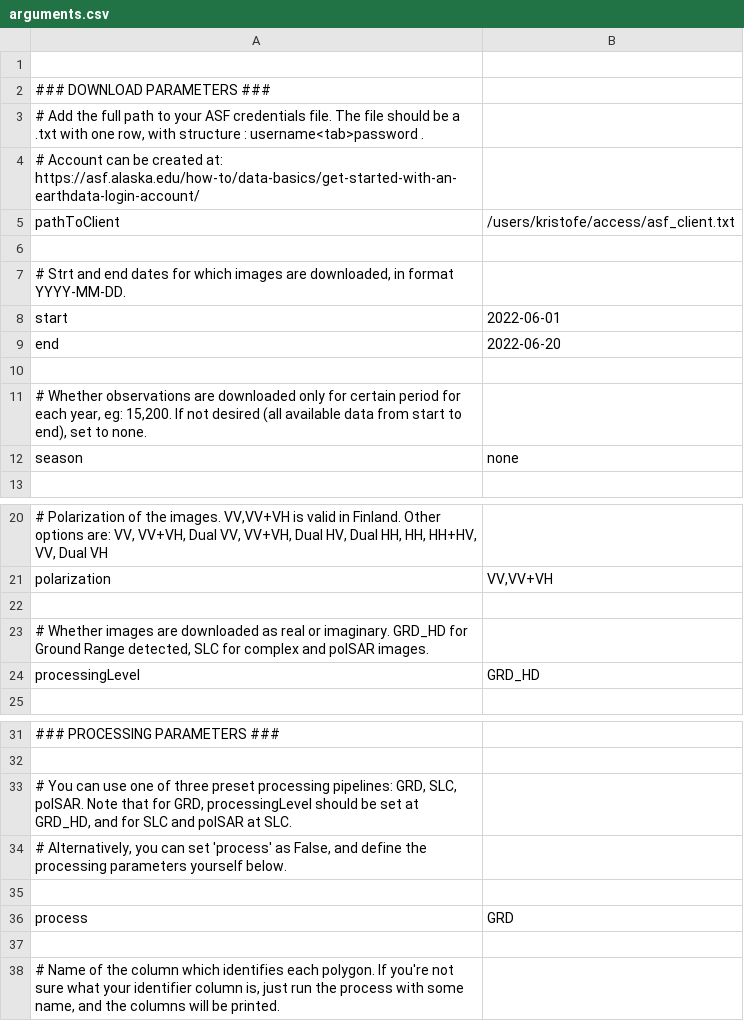
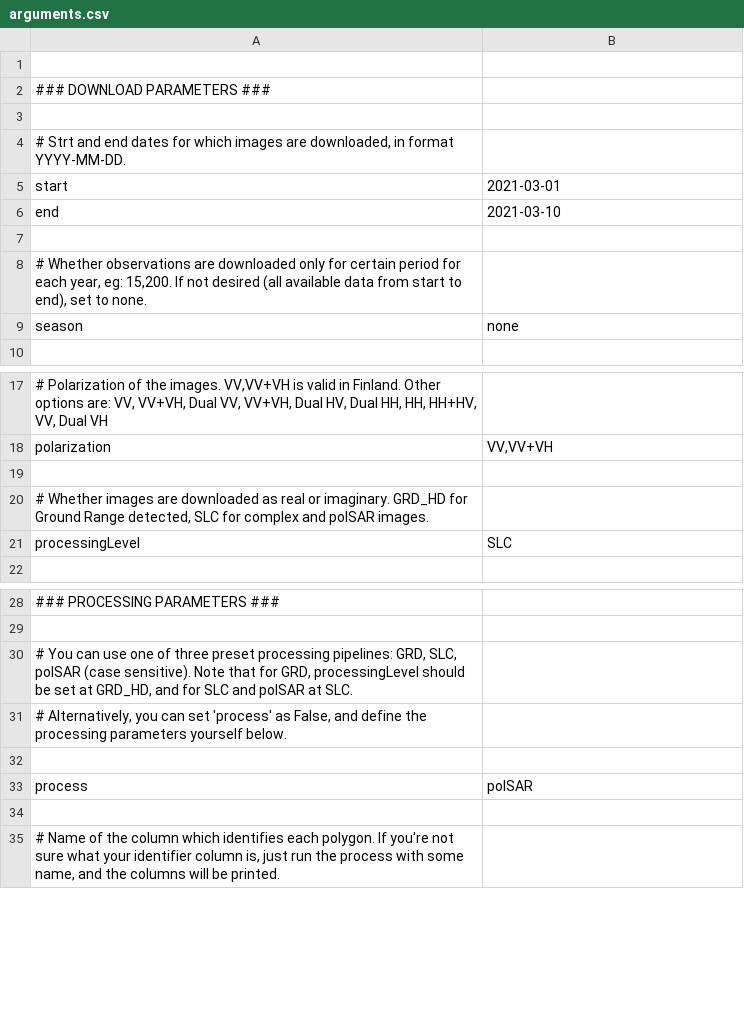
Before and after one commit to kristobruh/SARP, a CSV file: arguments.csv, drawn as a sheet; only a part is shown, gaps mark what is left out; removed rows and columns are numbered as before the commit, all else as after; the diff names each change by its address in the sheet, - before the commit and + after, or states it on an @@ line.

Commit message:
Removed client file

```diff
--- a/arguments.csv
+++ b/arguments.csv
-row 3: # Add the full path to your ASF credentials file. The file should be a .txt with one row, with structure : username<tab>password .
-row 4: # Account can be created at: https://asf.alaska.edu/how-to/data-basics/get-started-with-an-earthdata-login-account/
-row 5: pathToClient | /users/kristofe/access/asf_client.txt
-B5: 2022-06-01
+B5: 2021-03-01
-B6: 2022-06-20
+B6: 2021-03-10
-B21: GRD_HD
+B21: SLC
-A30: …GRD, SLC, polSAR. Note that…
+A30: …GRD, SLC, polSAR (case sensitive). Note that…
-B33: GRD
+B33: polSAR
```
